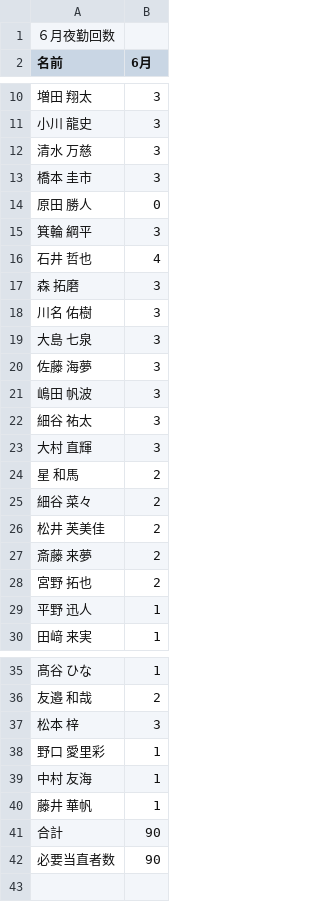
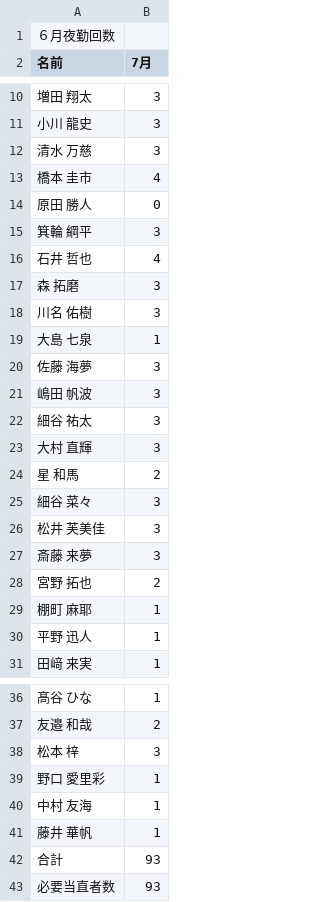
Before and after one commit to kou-0804/local-shift-backup-2026-04-04, a CSV file: shift_scheduler/data/夜勤回数_確定版.csv, drawn as a sheet; only a part is shown, gaps mark what is left out; addresses are those after the commit; the diff names each change by its address in the sheet, - before the commit and + after, or states it on an @@ line.

```diff
--- a/shift_scheduler/data/夜勤回数_確定版.csv
+++ b/shift_scheduler/data/夜勤回数_確定版.csv
-B2: 6月
+B2: 7月
-B13 (7月): 3
+B13 (7月): 4
-B19 (7月): 3
+B19 (7月): 1
-B25:B27 (7月): 2
+B25:B27 (7月): 3
+row 29: 棚町 麻耶 | 1
-B42:B43 (7月): 90
+B42:B43 (7月): 93
```
Also changed, not shown: shift_scheduler/data/予定申請.csv.
